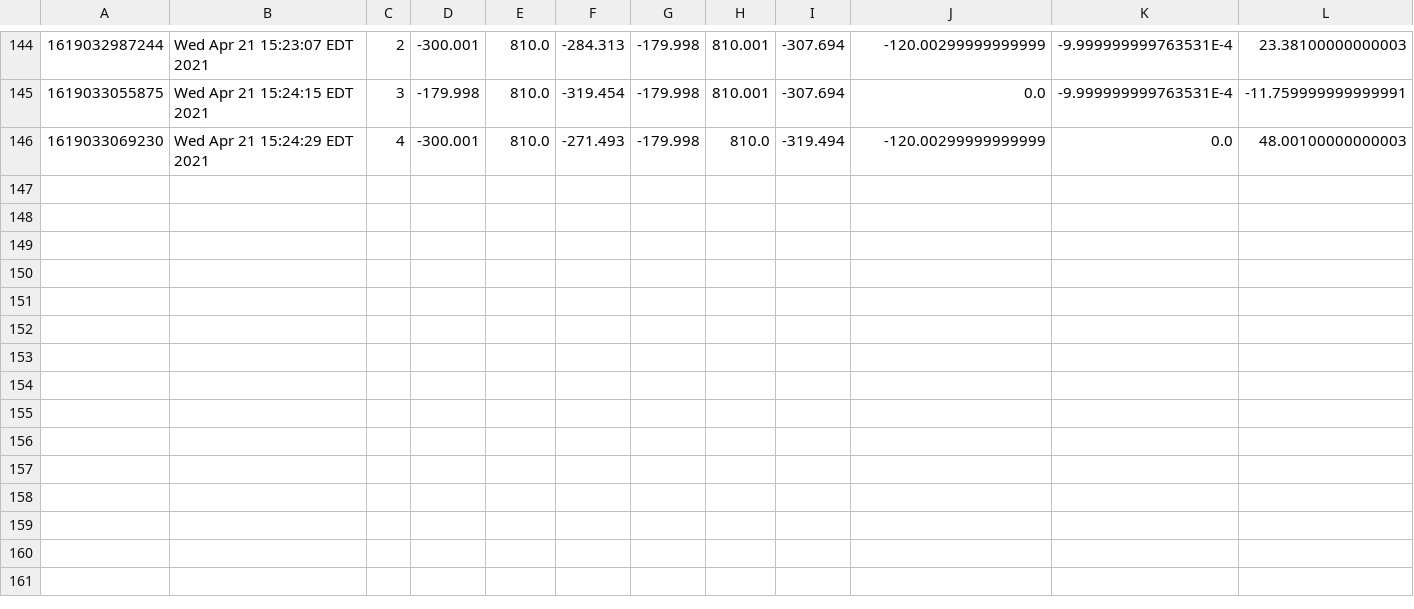
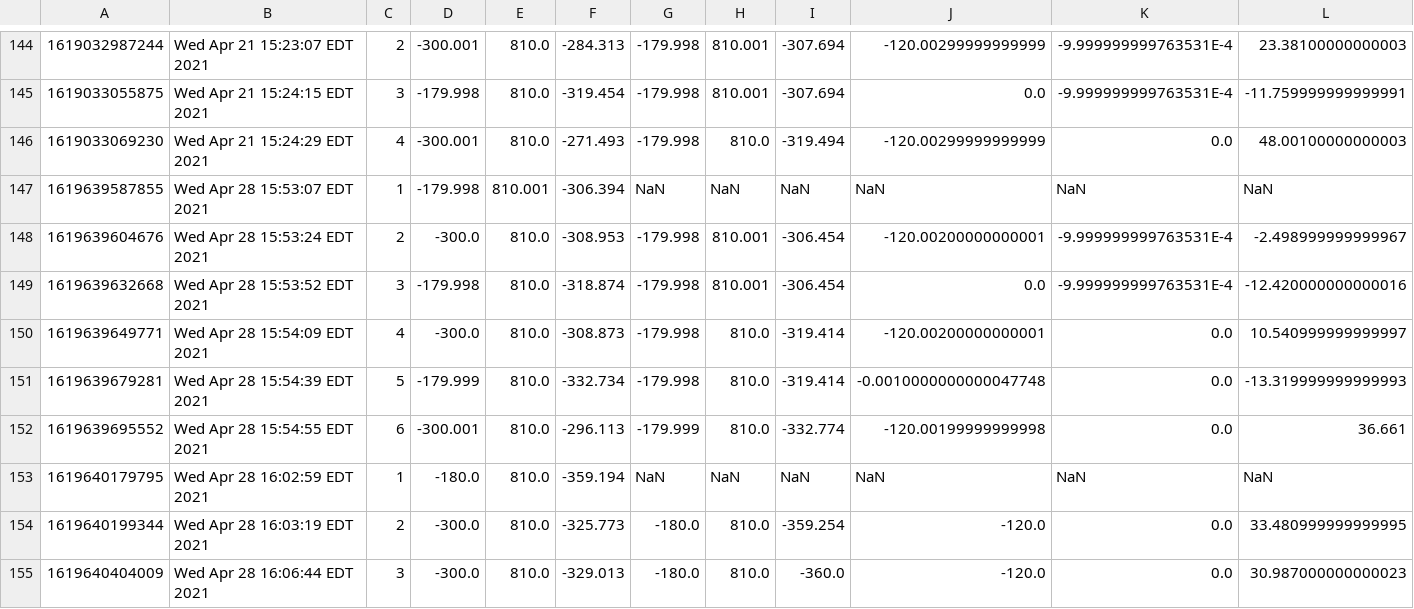
Before and after one commit to wshackle/aprs-framework, a CSV file: netbeans_run_user_home/trigger_log.csv, drawn as a sheet; only a part is shown, gaps mark what is left out; the diff names each change by its address in the sheet, - before the commit and + after, or states it on an @@ line.

```diff
--- a/netbeans_run_user_home/trigger_log.csv
+++ b/netbeans_run_user_home/trigger_log.csv
+row 147: 1619639587855 | Wed Apr 28 15:53:07 EDT 2021 | 1 | -179.998 | 810.001 | -306.394 | NaN | NaN | NaN | NaN | NaN | NaN
+row 148: 1619639604676 | Wed Apr 28 15:53:24 EDT 2021 | 2 | -300.0 | 810.0 | -308.953 | -179.998 | 810.001 | -306.454 | -120.00200000000001 | -9.999999999763531E-4 | -2.498999999999967
+row 149: 1619639632668 | Wed Apr 28 15:53:52 EDT 2021 | 3 | -179.998 | 810.0 | -318.874 | -179.998 | 810.001 | -306.454 | 0.0 | -9.999999999763531E-4 | -12.420000000000016
+row 150: 1619639649771 | Wed Apr 28 15:54:09 EDT 2021 | 4 | -300.0 | 810.0 | -308.873 | -179.998 | 810.0 | -319.414 | -120.00200000000001 | 0.0 | 10.540999999999997
+row 151: 1619639679281 | Wed Apr 28 15:54:39 EDT 2021 | 5 | -179.999 | 810.0 | -332.734 | -179.998 | 810.0 | -319.414 | -0.0010000000000047748 | 0.0 | -13.319999999999993
+row 152: 1619639695552 | Wed Apr 28 15:54:55 EDT 2021 | 6 | -300.001 | 810.0 | -296.113 | -179.999 | 810.0 | -332.774 | -120.00199999999998 | 0.0 | 36.661
+row 153: 1619640179795 | Wed Apr 28 16:02:59 EDT 2021 | 1 | -180.0 | 810.0 | -359.194 | NaN | NaN | NaN | NaN | NaN | NaN
+row 154: 1619640199344 | Wed Apr 28 16:03:19 EDT 2021 | 2 | -300.0 | 810.0 | -325.773 | -180.0 | 810.0 | -359.254 | -120.0 | 0.0 | 33.480999999999995
+row 155: 1619640404009 | Wed Apr 28 16:06:44 EDT 2021 | 3 | -300.0 | 810.0 | -329.013 | -180.0 | 810.0 | -360.0 | -120.0 | 0.0 | 30.987000000000023
```
